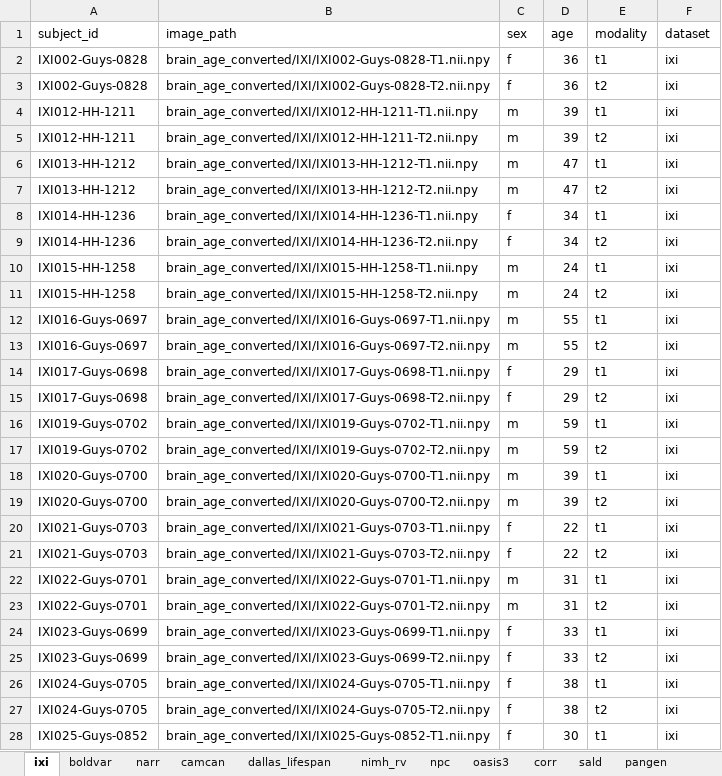
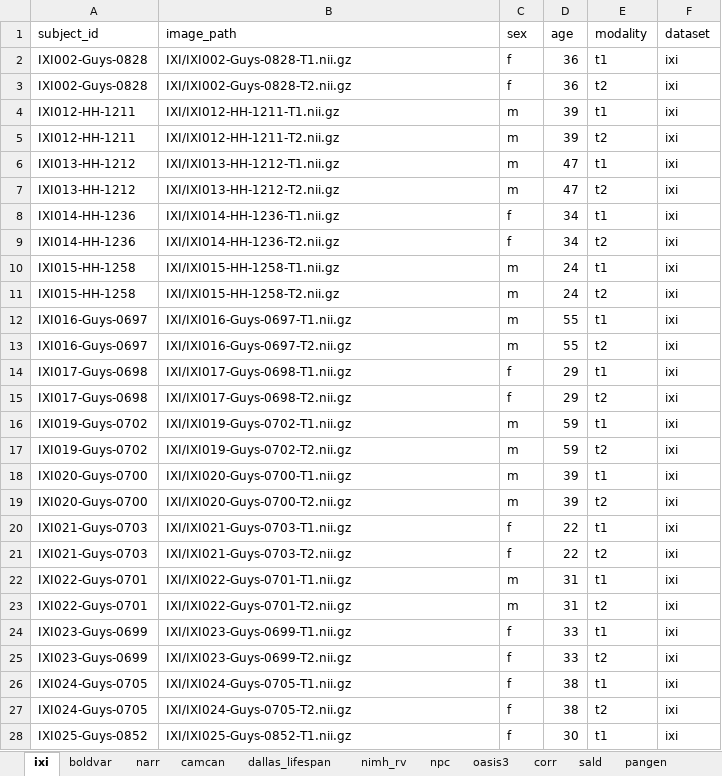
Before and after one commit to andrasjuice66/ms_thesis_umc, an Excel workbook: data/dataset_configuration/all_datasets_segmented.xlsx, sheet ixi, drawn as a sheet; only a part is shown; values as stored, in another font and other column widths than the file's, no borders; the diff covers the shown part only; the diff names each change by its address in the sheet, - before the commit and + after, or states it on an @@ line.

```diff
--- a/data/dataset_configuration/all_datasets_segmented.xlsx (sheet ixi)
+++ b/data/dataset_configuration/all_datasets_segmented.xlsx (sheet ixi)
-B2 (image_path): brain_age_converted/IXI/IXI002-Guys-0828-T1.nii.npy
+B2 (image_path): IXI/IXI002-Guys-0828-T1.nii.gz
-B3 (image_path): brain_age_converted/IXI/IXI002-Guys-0828-T2.nii.npy
+B3 (image_path): IXI/IXI002-Guys-0828-T2.nii.gz
-B4 (image_path): brain_age_converted/IXI/IXI012-HH-1211-T1.nii.npy
+B4 (image_path): IXI/IXI012-HH-1211-T1.nii.gz
-B5 (image_path): brain_age_converted/IXI/IXI012-HH-1211-T2.nii.npy
+B5 (image_path): IXI/IXI012-HH-1211-T2.nii.gz
-B6 (image_path): brain_age_converted/IXI/IXI013-HH-1212-T1.nii.npy
+B6 (image_path): IXI/IXI013-HH-1212-T1.nii.gz
-B7 (image_path): brain_age_converted/IXI/IXI013-HH-1212-T2.nii.npy
+B7 (image_path): IXI/IXI013-HH-1212-T2.nii.gz
-B8 (image_path): brain_age_converted/IXI/IXI014-HH-1236-T1.nii.npy
+B8 (image_path): IXI/IXI014-HH-1236-T1.nii.gz
-B9 (image_path): brain_age_converted/IXI/IXI014-HH-1236-T2.nii.npy
+B9 (image_path): IXI/IXI014-HH-1236-T2.nii.gz
-B10 (image_path): brain_age_converted/IXI/IXI015-HH-1258-T1.nii.npy
+B10 (image_path): IXI/IXI015-HH-1258-T1.nii.gz
-B11 (image_path): brain_age_converted/IXI/IXI015-HH-1258-T2.nii.npy
+B11 (image_path): IXI/IXI015-HH-1258-T2.nii.gz
-B12 (image_path): brain_age_converted/IXI/IXI016-Guys-0697-T1.nii.npy
+B12 (image_path): IXI/IXI016-Guys-0697-T1.nii.gz
-B13 (image_path): brain_age_converted/IXI/IXI016-Guys-0697-T2.nii.npy
+B13 (image_path): IXI/IXI016-Guys-0697-T2.nii.gz
-B14 (image_path): brain_age_converted/IXI/IXI017-Guys-0698-T1.nii.npy
+B14 (image_path): IXI/IXI017-Guys-0698-T1.nii.gz
-B15 (image_path): brain_age_converted/IXI/IXI017-Guys-0698-T2.nii.npy
+B15 (image_path): IXI/IXI017-Guys-0698-T2.nii.gz
-B16 (image_path): brain_age_converted/IXI/IXI019-Guys-0702-T1.nii.npy
+B16 (image_path): IXI/IXI019-Guys-0702-T1.nii.gz
-B17 (image_path): brain_age_converted/IXI/IXI019-Guys-0702-T2.nii.npy
+B17 (image_path): IXI/IXI019-Guys-0702-T2.nii.gz
-B18 (image_path): brain_age_converted/IXI/IXI020-Guys-0700-T1.nii.npy
+B18 (image_path): IXI/IXI020-Guys-0700-T1.nii.gz
-B19 (image_path): brain_age_converted/IXI/IXI020-Guys-0700-T2.nii.npy
+B19 (image_path): IXI/IXI020-Guys-0700-T2.nii.gz
-B20 (image_path): brain_age_converted/IXI/IXI021-Guys-0703-T1.nii.npy
+B20 (image_path): IXI/IXI021-Guys-0703-T1.nii.gz
-B21 (image_path): brain_age_converted/IXI/IXI021-Guys-0703-T2.nii.npy
+B21 (image_path): IXI/IXI021-Guys-0703-T2.nii.gz
-B22 (image_path): brain_age_converted/IXI/IXI022-Guys-0701-T1.nii.npy
+B22 (image_path): IXI/IXI022-Guys-0701-T1.nii.gz
-B23 (image_path): brain_age_converted/IXI/IXI022-Guys-0701-T2.nii.npy
+B23 (image_path): IXI/IXI022-Guys-0701-T2.nii.gz
-B24 (image_path): brain_age_converted/IXI/IXI023-Guys-0699-T1.nii.npy
+B24 (image_path): IXI/IXI023-Guys-0699-T1.nii.gz
-B25 (image_path): brain_age_converted/IXI/IXI023-Guys-0699-T2.nii.npy
+B25 (image_path): IXI/IXI023-Guys-0699-T2.nii.gz
-B26 (image_path): brain_age_converted/IXI/IXI024-Guys-0705-T1.nii.npy
+B26 (image_path): IXI/IXI024-Guys-0705-T1.nii.gz
-B27 (image_path): brain_age_converted/IXI/IXI024-Guys-0705-T2.nii.npy
+B27 (image_path): IXI/IXI024-Guys-0705-T2.nii.gz
-B28 (image_path): brain_age_converted/IXI/IXI025-Guys-0852-T1.nii.npy
+B28 (image_path): IXI/IXI025-Guys-0852-T1.nii.gz
```
Also changed, not shown: 1146 edited cells elsewhere in this sheet, sheet corr, sheet oasis3, sheet camcan, sheet dallas_lifespan, sheet nimh_rv, sheet sald, 4 more sheets, 15 other files.
